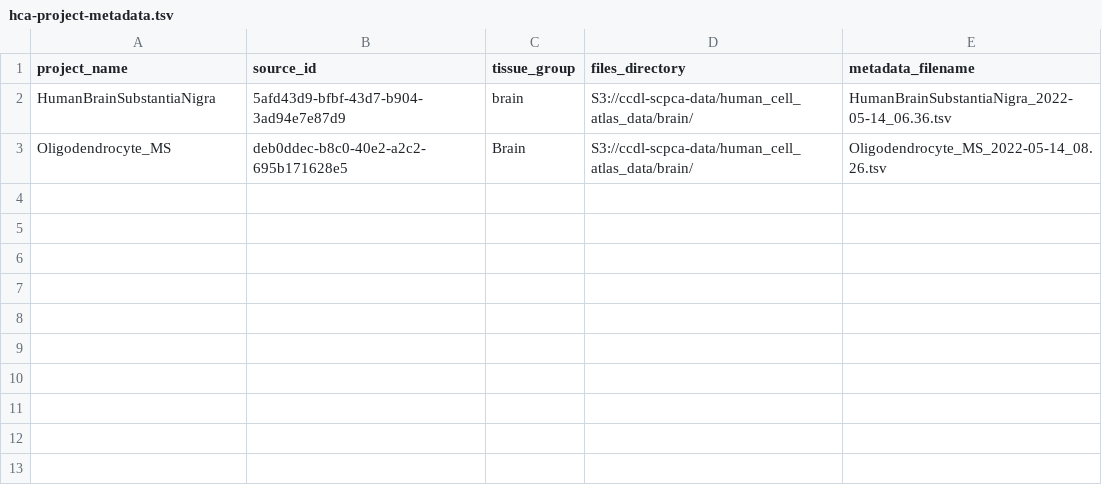
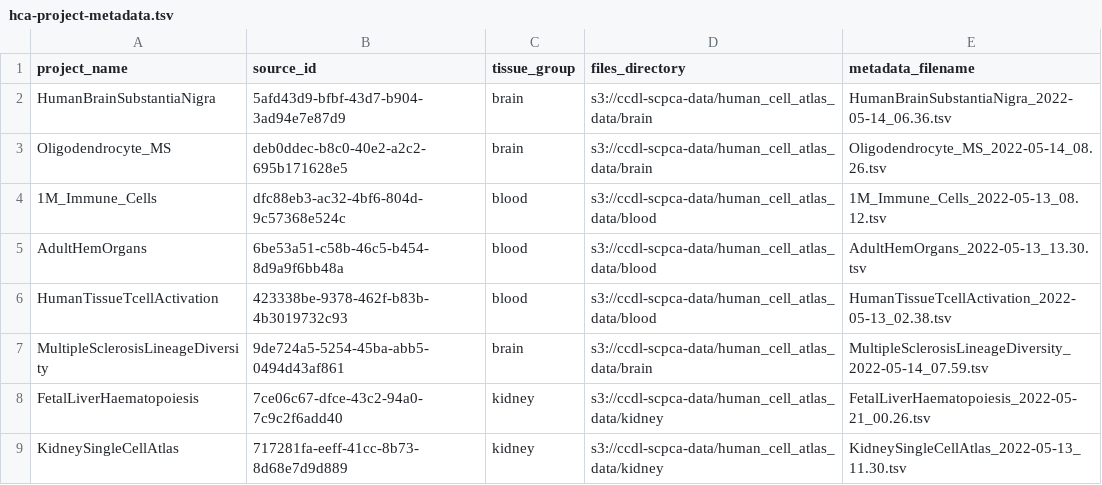
Before and after one commit to AlexsLemonade/sc-data-integration, a TSV file: sample-info/hca-project-metadata.tsv, drawn as a sheet.

Commit message:
add all projects to metadata

```diff
--- a/sample-info/hca-project-metadata.tsv
+++ b/sample-info/hca-project-metadata.tsv
@@ -1,3 +1,9 @@
 project_name	source_id	tissue_group	files_directory	metadata_filename
-HumanBrainSubstantiaNigra	5afd43d9-bfbf-43d7-b904-3ad94e7e87d9	brain	S3://ccdl-scpca-data/human_cell_atlas_data/brain/	HumanBrainSubstantiaNigra_2022-05-14_06.36.tsv
-Oligodendrocyte_MS	deb0ddec-b8c0-40e2-a2c2-695b171628e5	Brain	S3://ccdl-scpca-data/human_cell_atlas_data/brain/	Oligodendrocyte_MS_2022-05-14_08.26.tsv
+HumanBrainSubstantiaNigra	5afd43d9-bfbf-43d7-b904-3ad94e7e87d9	brain	s3://ccdl-scpca-data/human_cell_atlas_data/brain	HumanBrainSubstantiaNigra_2022-05-14_06.36.tsv
+Oligodendrocyte_MS	deb0ddec-b8c0-40e2-a2c2-695b171628e5	brain	s3://ccdl-scpca-data/human_cell_atlas_data/brain	Oligodendrocyte_MS_2022-05-14_08.26.tsv
+1M_Immune_Cells	dfc88eb3-ac32-4bf6-804d-9c57368e524c	blood	s3://ccdl-scpca-data/human_cell_atlas_data/blood	1M_Immune_Cells_2022-05-13_08.12.tsv
+AdultHemOrgans	6be53a51-c58b-46c5-b454-8d9a9f6bb48a	blood	s3://ccdl-scpca-data/human_cell_atlas_data/blood	AdultHemOrgans_2022-05-13_13.30.tsv
+HumanTissueTcellActivation	423338be-9378-462f-b83b-4b3019732c93	blood	s3://ccdl-scpca-data/human_cell_atlas_data/blood	HumanTissueTcellActivation_2022-05-13_02.38.tsv
+MultipleSclerosisLineageDiversity	9de724a5-5254-45ba-abb5-0494d43af861	brain	s3://ccdl-scpca-data/human_cell_atlas_data/brain	MultipleSclerosisLineageDiversity_2022-05-14_07.59.tsv
+FetalLiverHaematopoiesis	7ce06c67-dfce-43c2-94a0-7c9c2f6add40	kidney	s3://ccdl-scpca-data/human_cell_atlas_data/kidney	FetalLiverHaematopoiesis_2022-05-21_00.26.tsv
+KidneySingleCellAtlas	717281fa-eeff-41cc-8b73-8d68e7d9d889	kidney	s3://ccdl-scpca-data/human_cell_atlas_data/kidney	KidneySingleCellAtlas_2022-05-13_11.30.tsv
```
Also changed, not shown: 1 other file.
